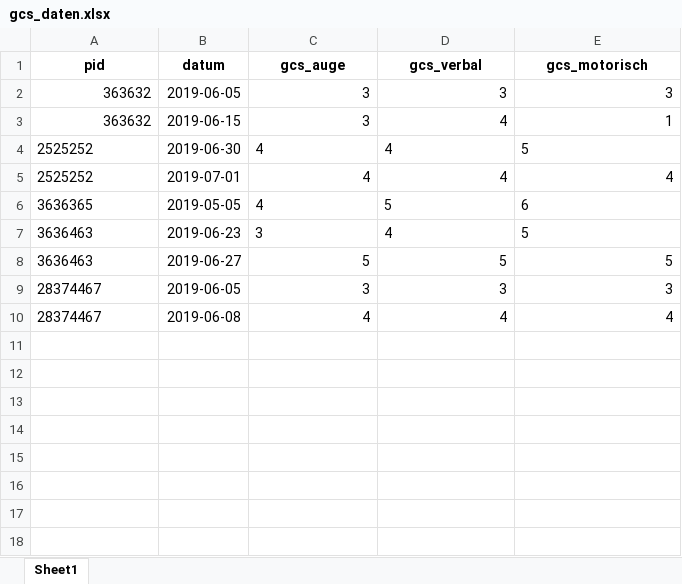
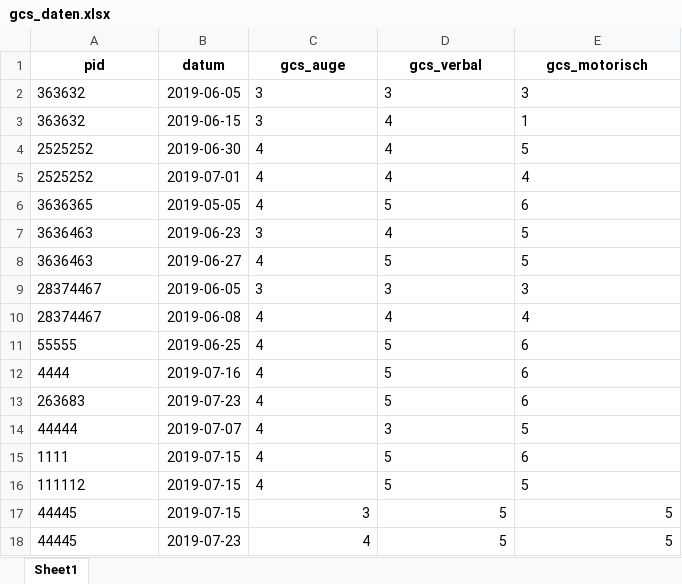
Before and after one commit to holent82/Beuth, an Excel workbook: gcs_daten.xlsx, sheet Sheet1, drawn as a sheet; values as stored, in another font and other column widths than the file's, no borders; the diff names each change by its address in the sheet, - before the commit and + after, or states it on an @@ line.

Commit message:
Mehr Datenbanken

```diff
--- a/gcs_daten.xlsx (sheet Sheet1)
+++ b/gcs_daten.xlsx (sheet Sheet1)
-A2:A3 alignment: right
+A2:A3 alignment: left
-C2:E3 alignment: right
+C2:E3 alignment: left
-C5:E5 alignment: right
+C5:E5 alignment: left
-C8 (gcs_auge): 5
+C8 (gcs_auge): 4
-D8:E8 alignment: right
+D8:E8 alignment: left
-C9:E10 alignment: right
+C9:E10 alignment: left
+row 11: 55555 | 2019-06-25 | 4 | 5 | 6
+row 12: 4444 | 2019-07-16 | 4 | 5 | 6
+row 13: 263683 | 2019-07-23 | 4 | 5 | 6
+row 14: 44444 | 2019-07-07 | 4 | 3 | 5
+row 15: 1111 | 2019-07-15 | 4 | 5 | 6
+row 16: 111112 | 2019-07-15 | 4 | 5 | 5
+row 17: 44445 | 2019-07-15 | 3 | 5 | 5
+row 18: 44445 | 2019-07-23 | 4 | 5 | 5
```
Also changed, not shown: patienten_daten.xlsx.
